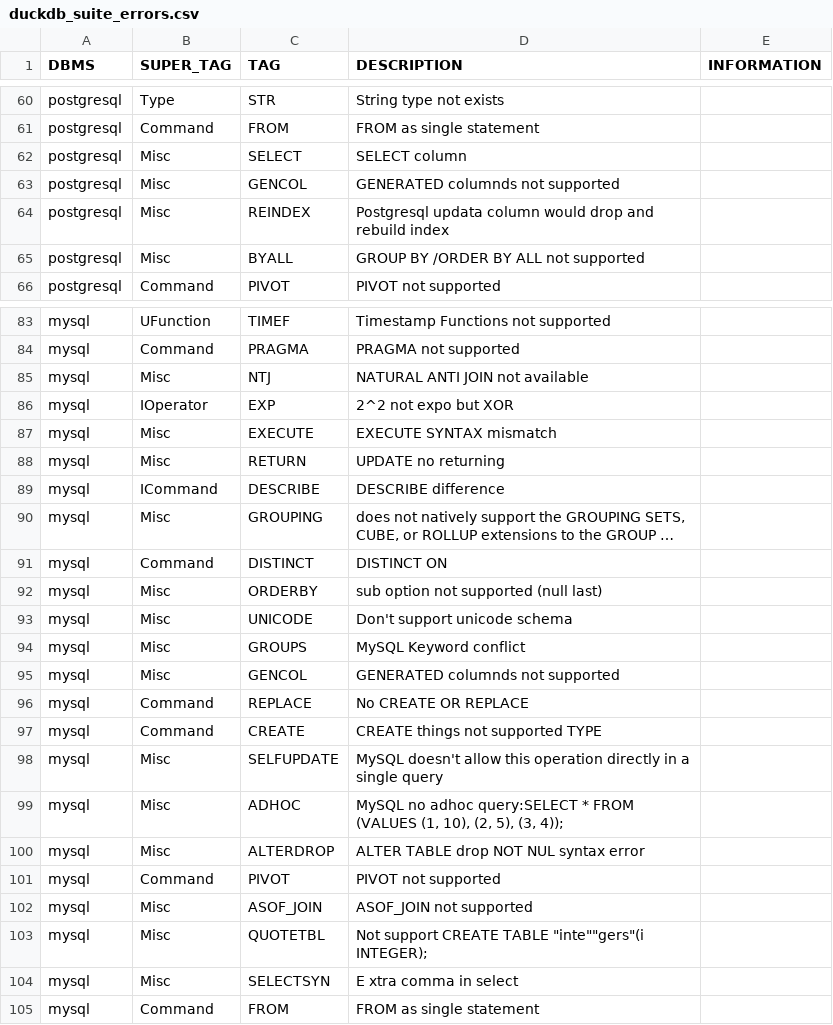
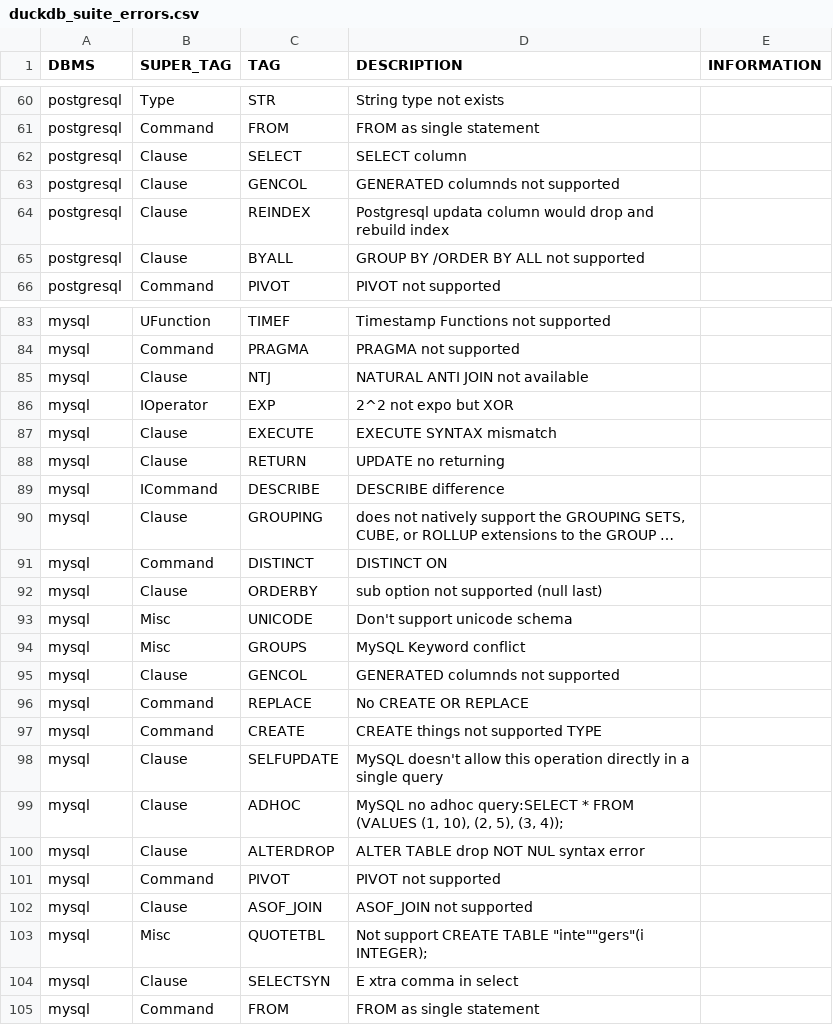
Before and after one commit to suyZhong/SQuaLity, a CSV file: data/duckdb_suite_errors.csv, drawn as a sheet; only a part is shown, gaps mark what is left out; long unchanged cells end in …; the diff covers the shown part only; the diff names each change by its address in the sheet, - before the commit and + after, or states it on an @@ line.

```diff
--- a/data/duckdb_suite_errors.csv
+++ b/data/duckdb_suite_errors.csv
-B62:B65 (SUPER_TAG): Misc
+B62:B65 (SUPER_TAG): Clause
-B85 (SUPER_TAG): Misc
+B85 (SUPER_TAG): Clause
-B87:B88 (SUPER_TAG): Misc
+B87:B88 (SUPER_TAG): Clause
-B90 (SUPER_TAG): Misc
+B90 (SUPER_TAG): Clause
-B92 (SUPER_TAG): Misc
+B92 (SUPER_TAG): Clause
-B95 (SUPER_TAG): Misc
+B95 (SUPER_TAG): Clause
-B98:B100 (SUPER_TAG): Misc
+B98:B100 (SUPER_TAG): Clause
-B102 (SUPER_TAG): Misc
+B102 (SUPER_TAG): Clause
-B104 (SUPER_TAG): Misc
+B104 (SUPER_TAG): Clause
```
Also changed, not shown: 5 edited cells elsewhere in this file, data/postgresql_suite_errors.csv, output/mysql_duckdb_sample_100_reason.csv, 5 other files.
